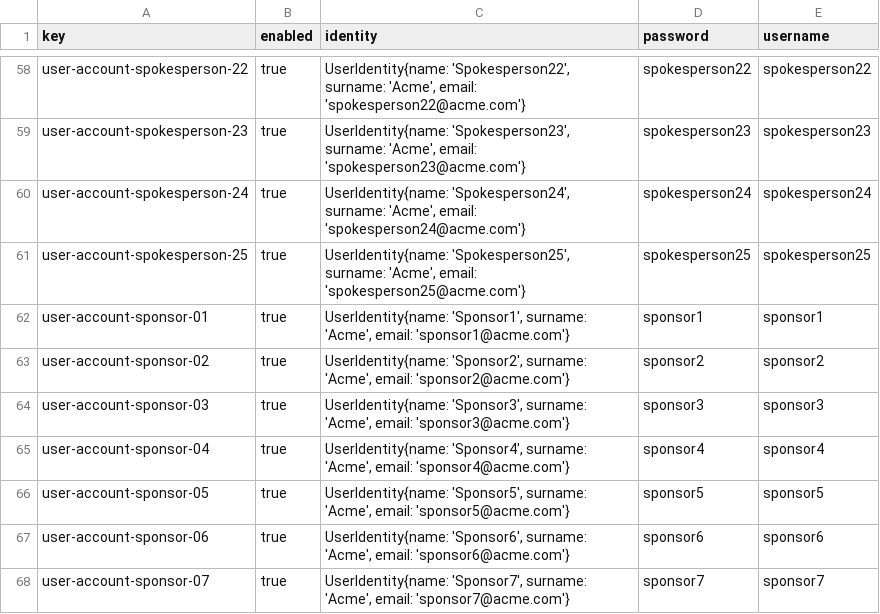
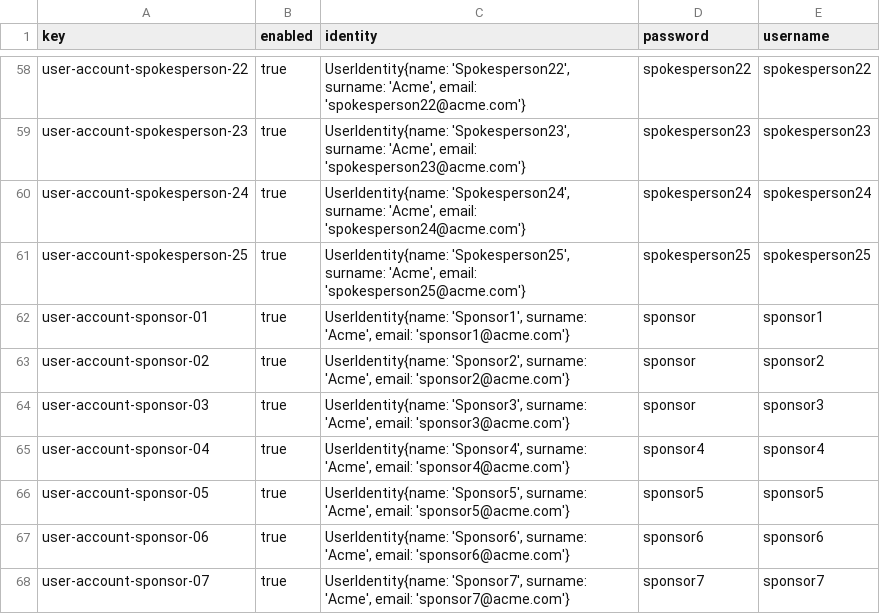
Before and after one commit to DP2-G-067/Acme-Starters-C, a CSV file: src/main/resources/WEB-INF/data/sample/batch-01/user-account.csv, drawn as a sheet; only a part is shown, gaps mark what is left out.

Commit message:
fix: S4/5 and S4/6 compliance fixes
- user-account.csv: fix sponsor1/2/3 passwords to 'sponsor' per S4/6 spec
- sponsor/sponsorship/form.jsp: use form-double for monthsActive (S4/5)
- any/sponsorship/form.jsp: use form-double for monthsActive (S4/5)

```diff
--- a/src/main/resources/WEB-INF/data/sample/batch-01/user-account.csv
+++ b/src/main/resources/WEB-INF/data/sample/batch-01/user-account.csv
@@ -61,5 +61,5 @@ user-account-spokesperson-24,true,"UserIdentity{name: 'Spokesperson24', surname:
 user-account-spokesperson-25,true,"UserIdentity{name: 'Spokesperson25', surname: 'Acme', email: 'spokesperson25@acme.com'}",spokesperson25,spokesperson25
-user-account-sponsor-01,true,"UserIdentity{name: 'Sponsor1', surname: 'Acme', email: 'sponsor1@acme.com'}",sponsor1,sponsor1
-user-account-sponsor-02,true,"UserIdentity{name: 'Sponsor2', surname: 'Acme', email: 'sponsor2@acme.com'}",sponsor2,sponsor2
-user-account-sponsor-03,true,"UserIdentity{name: 'Sponsor3', surname: 'Acme', email: 'sponsor3@acme.com'}",sponsor3,sponsor3
+user-account-sponsor-01,true,"UserIdentity{name: 'Sponsor1', surname: 'Acme', email: 'sponsor1@acme.com'}",sponsor,sponsor1
+user-account-sponsor-02,true,"UserIdentity{name: 'Sponsor2', surname: 'Acme', email: 'sponsor2@acme.com'}",sponsor,sponsor2
+user-account-sponsor-03,true,"UserIdentity{name: 'Sponsor3', surname: 'Acme', email: 'sponsor3@acme.com'}",sponsor,sponsor3
 user-account-sponsor-04,true,"UserIdentity{name: 'Sponsor4', surname: 'Acme', email: 'sponsor4@acme.com'}",sponsor4,sponsor4
```
Also changed, not shown: 2 other files.
